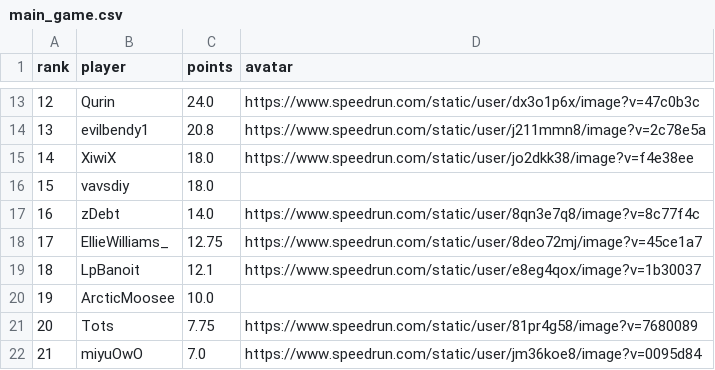
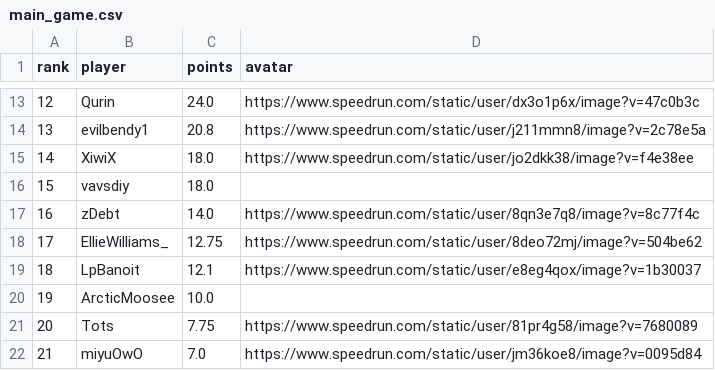
Before and after one commit to BGSW-dev/ReanimaHub, a CSV file: main_game.csv, drawn as a sheet; only a part is shown, gaps mark what is left out.

```diff
--- a/main_game.csv
+++ b/main_game.csv
@@ -17,3 +17,3 @@ rank,player,points,avatar
 16,zDebt,14.0,https://www.speedrun.com/static/user/8qn3e7q8/image?v=8c77f4c
-17,EllieWilliams_,12.75,https://www.speedrun.com/static/user/8deo72mj/image?v=45ce1a7
+17,EllieWilliams_,12.75,https://www.speedrun.com/static/user/8deo72mj/image?v=504be62
 18,LpBanoit,12.1,https://www.speedrun.com/static/user/e8eg4qox/image?v=1b30037
```
Also changed, not shown: 1 other file.
